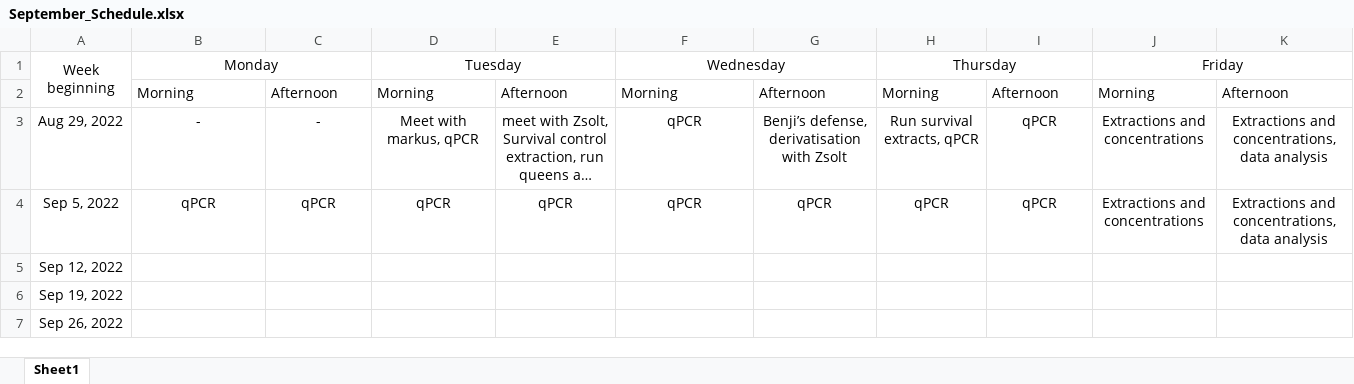
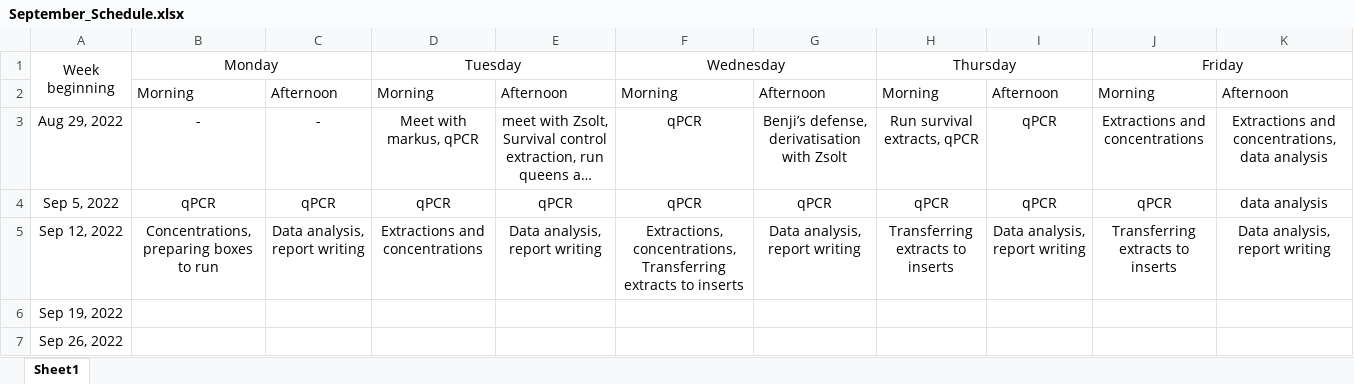
Before and after one commit to NicoleSM/BeeInternship, an Excel workbook: September_Schedule.xlsx, sheet Sheet1, drawn as a sheet; long unchanged cells end in …; values as stored, in another font and other column widths than the file's, no borders; the diff names each change by its address in the sheet, - before the commit and + after, or states it on an @@ line.

Commit message:
Updated September schedule.

```diff
--- a/September_Schedule.xlsx (sheet Sheet1)
+++ b/September_Schedule.xlsx (sheet Sheet1)
-J4: Extractions and concentrations
+J4: qPCR
-K4: Extractions and concentrations, data analysis
+K4: data analysis
-B5: (empty)
+B5: Concentrations, preparing boxes to run
-C5: (empty)
+C5: Data analysis, report writing
-D5: (empty)
+D5: Extractions and concentrations
-E5: (empty)
+E5: Data analysis, report writing
-F5: (empty)
+F5: Extractions, concentrations, Transferring extracts to inserts
-G5: (empty)
+G5: Data analysis, report writing
-H5: (empty)
+H5: Transferring extracts to inserts
-I5: (empty)
+I5: Data analysis, report writing
-J5: (empty)
+J5: Transferring extracts to inserts
-K5: (empty)
+K5: Data analysis, report writing
```
Also changed, not shown: 1 other file.
